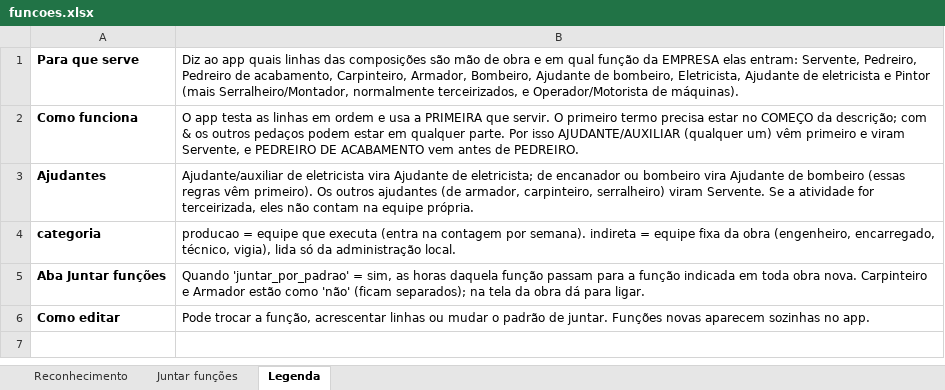
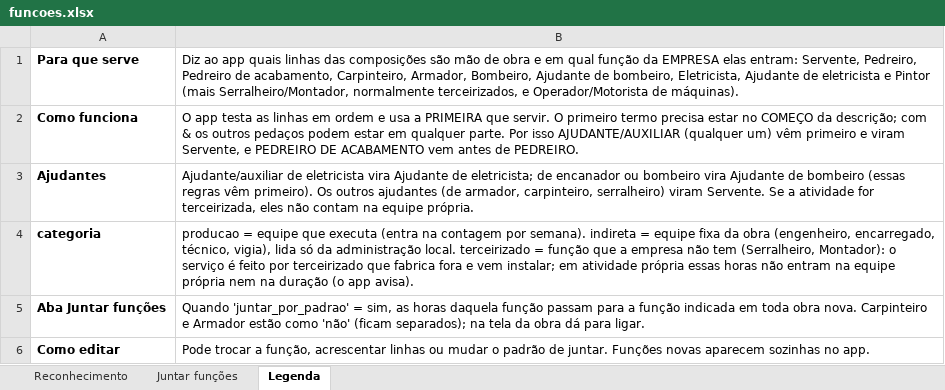
Before and after one commit to viniciusalmeida17-del/cronograma-obras, an Excel workbook: dados/funcoes.xlsx, sheet Legenda, drawn as a sheet; values as stored, in another font and other column widths than the file's, no borders; the diff names each change by its address in the sheet, - before the commit and + after, or states it on an @@ line.

```diff
--- a/dados/funcoes.xlsx (sheet Legenda)
+++ b/dados/funcoes.xlsx (sheet Legenda)
-B4: …administração local.
+B4: …administração local. terceirizado = função que a empresa não tem (Serralheiro, Montador): o serviço é feito por terceirizado que fabrica fora e vem instalar; em atividade própria essas horas não entram na equipe própria nem na duração (o app avisa).
```
Also changed, not shown: sheet Reconhecimento, dados/biblioteca_atividades.xlsx, 23 other files.
